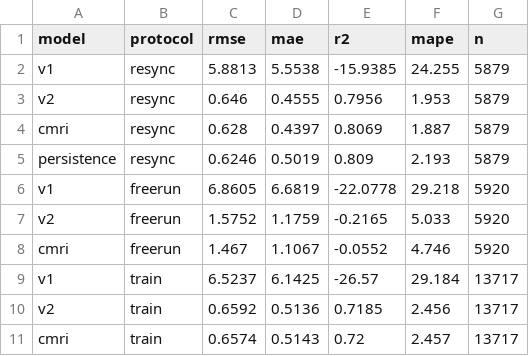
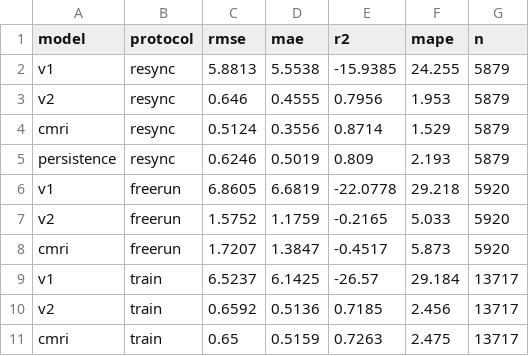
Before and after one commit to xuda1979/cmri-tiny-twin, a CSV file: results/metrics_cmri.csv, drawn as a sheet.

```diff
--- a/results/metrics_cmri.csv
+++ b/results/metrics_cmri.csv
@@ -3,3 +3,3 @@ v1,resync,5.8813,5.5538,-15.9385,24.255,5879
 v2,resync,0.646,0.4555,0.7956,1.953,5879
-cmri,resync,0.628,0.4397,0.8069,1.887,5879
+cmri,resync,0.5124,0.3556,0.8714,1.529,5879
 persistence,resync,0.6246,0.5019,0.809,2.193,5879
@@ -7,5 +7,5 @@ v1,freerun,6.8605,6.6819,-22.0778,29.218,5920
 v2,freerun,1.5752,1.1759,-0.2165,5.033,5920
-cmri,freerun,1.467,1.1067,-0.0552,4.746,5920
+cmri,freerun,1.7207,1.3847,-0.4517,5.873,5920
 v1,train,6.5237,6.1425,-26.57,29.184,13717
 v2,train,0.6592,0.5136,0.7185,2.456,13717
-cmri,train,0.6574,0.5143,0.72,2.457,13717
+cmri,train,0.65,0.5159,0.7263,2.475,13717
```
Also changed, not shown: results/ablation_cmri.csv, results/coefficients_cmri.csv, 6 other files.
